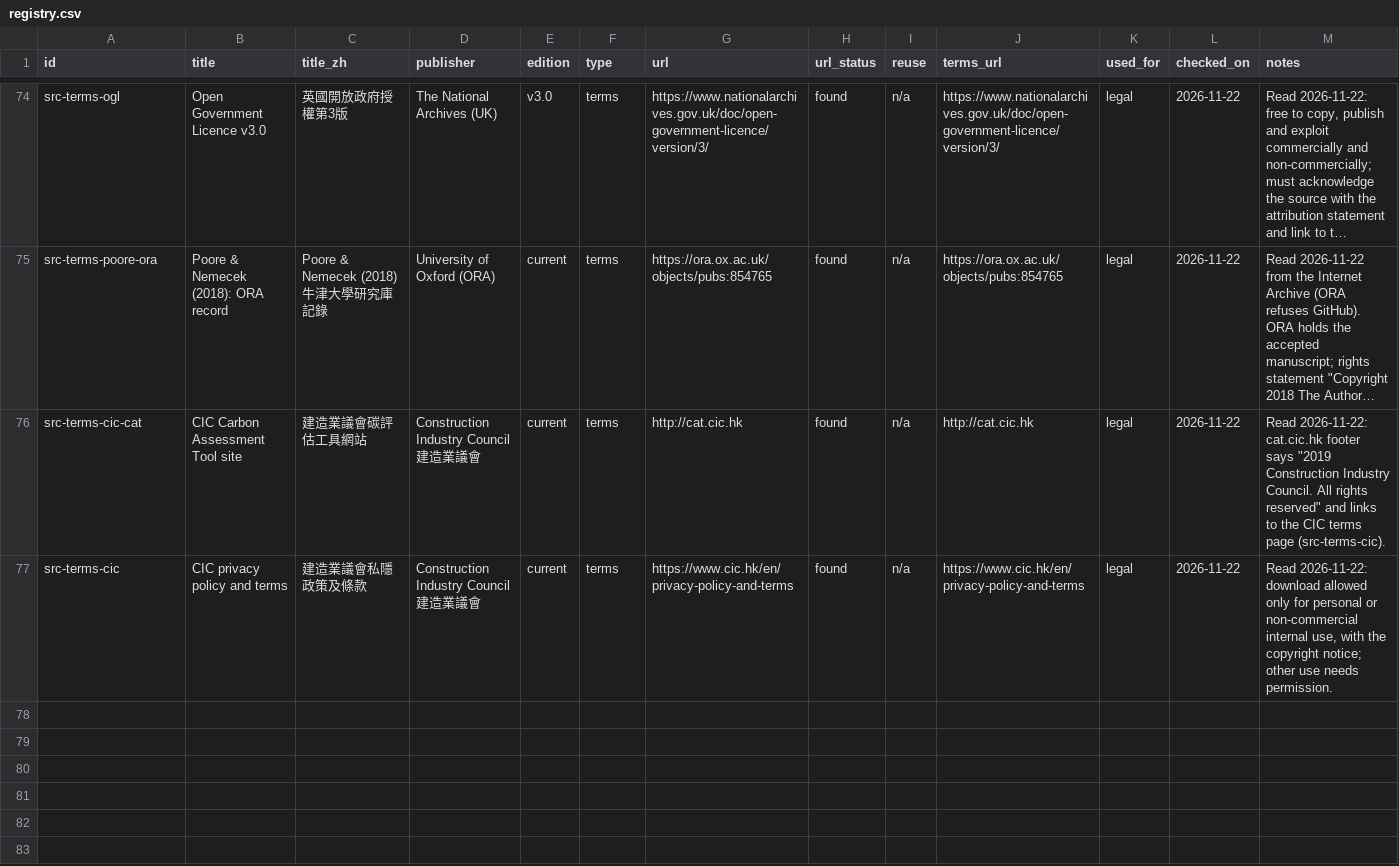
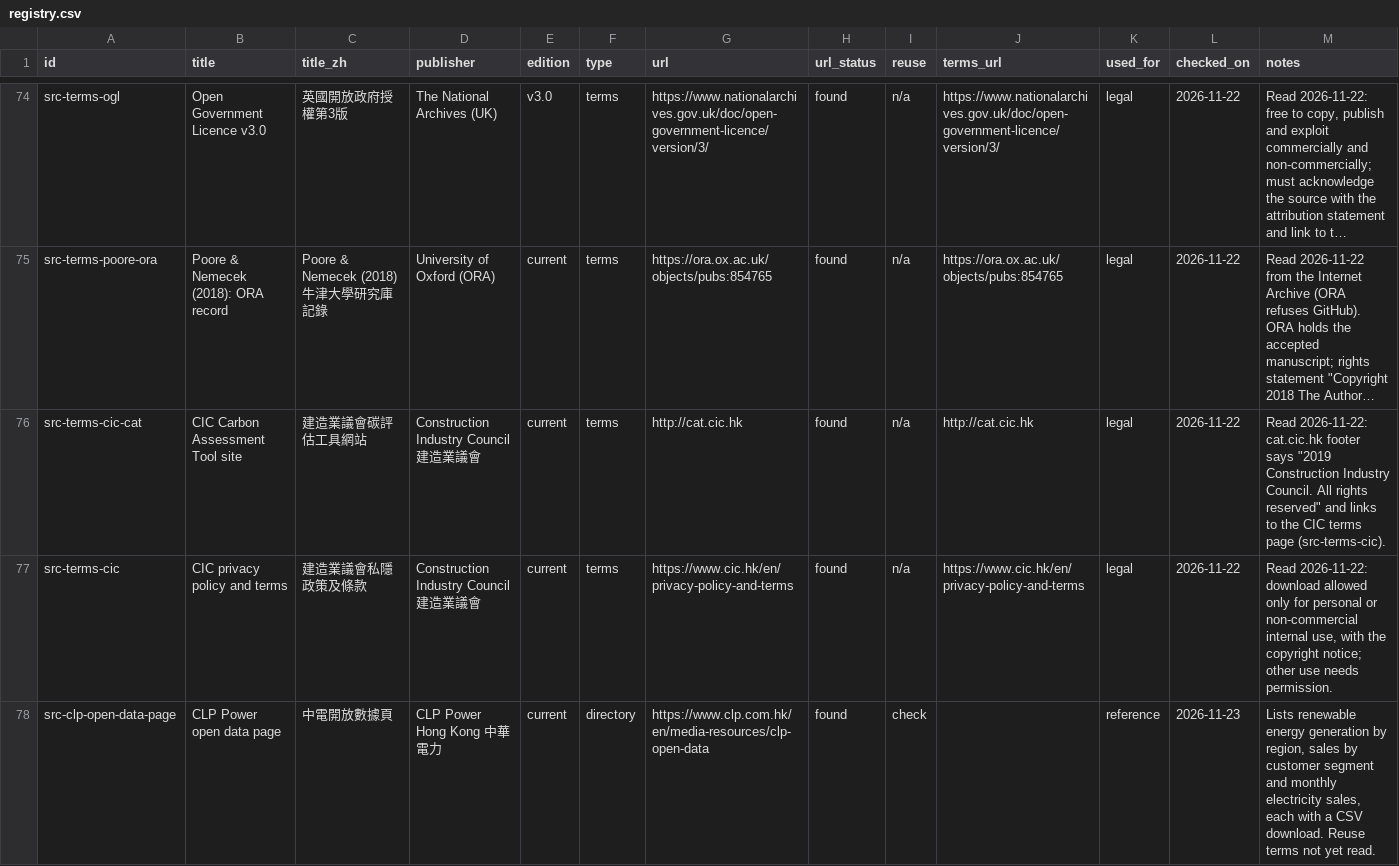
Before and after one commit to liuxiangchen428-hash/hk-open-carbon, a CSV file: sources/registry.csv, drawn as a sheet; only a part is shown, gaps mark what is left out; long unchanged cells end in …; rows hold the shown columns only; the diff covers the shown part only; the diff names each change by its address in the sheet, - before the commit and + after, or states it on an @@ line.

```diff
--- a/sources/registry.csv
+++ b/sources/registry.csv
+row 78: src-clp-open-data-page | CLP Power open data page | 中電開放數據頁 | CLP Power Hong Kong 中華電力 | current | directory | https://www.clp.com.hk/en/media-resources/clp-open-data | found | check |  | reference | 2026-11-23 | Lists renewable energy generation by region, sales by customer segment and monthly electricity sales, each with a CSV download. Reuse terms not yet read.
```
Also changed, not shown: 2 added rows elsewhere in this file.
